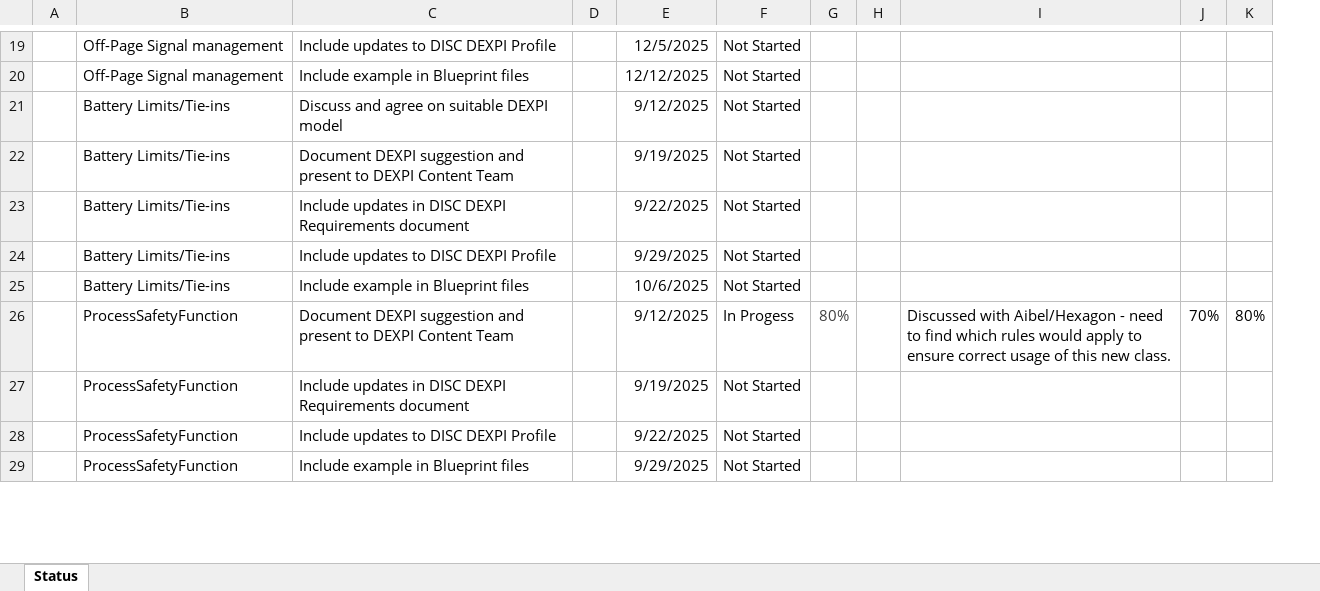
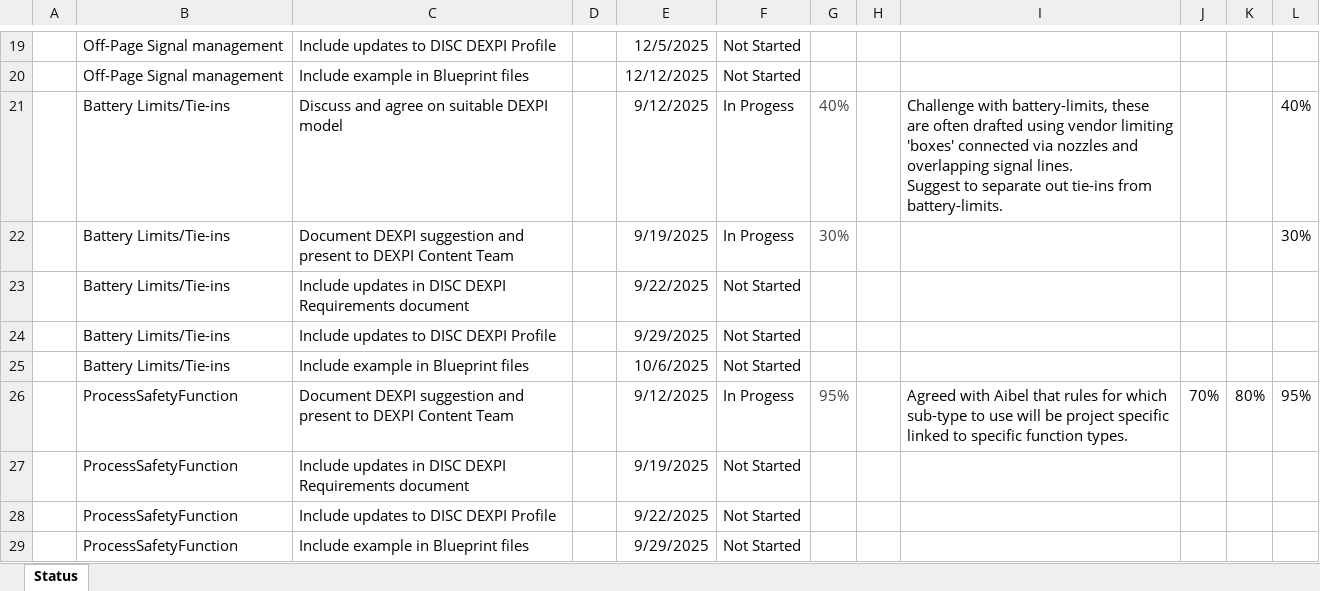
Before and after one commit to ToniaPedersen/DISCDEXPI, an Excel workbook: ContinuationProject/Status.xlsx, sheet Status, drawn as a sheet; only a part is shown, gaps mark what is left out; values as stored, in another font and other column widths than the file's, no borders; conditional formats not drawn; ↵ is a line break in a cell; the diff covers the shown part only; the diff names each change by its address in the sheet, - before the commit and + after, or states it on an @@ line.

```diff
--- a/ContinuationProject/Status.xlsx (sheet Status)
+++ b/ContinuationProject/Status.xlsx (sheet Status)
+column L, rows 21-26: 40% | 30% |  |  |  | 95%
-F21:F22: Not Started
+F21:F22: In Progess
-G21: (empty)
+G21: 40%
-I21: (empty)
+I21: Challenge with battery-limits, these are often drafted using vendor limiting 'boxes' connected via nozzles and overlapping signal lines. ↵ Suggest to separate out tie-ins from battery-limits.
-G22: (empty)
+G22: 30%
-G26: 80%
+G26: 95%
-I26: Discussed with Aibel/Hexagon - need to find which rules would apply to ensure correct usage of this new class.
+I26: Agreed with Aibel that rules for which sub-type to use will be project specific linked to specific function types.
```
Also changed, not shown: 1 added row and 11 edited cells elsewhere in this sheet, 3 other files.
